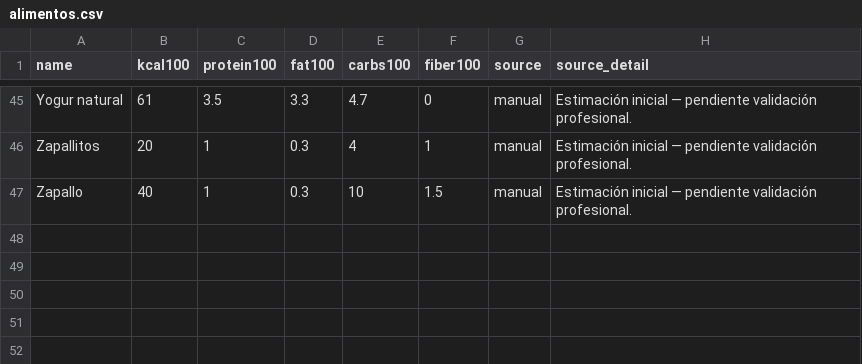
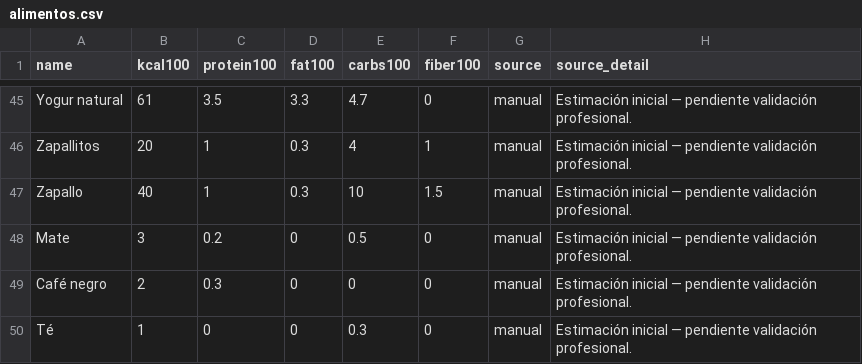
Before and after one commit to ldgnu/FitOrDie, a CSV file: data/alimentos.csv, drawn as a sheet; only a part is shown, gaps mark what is left out.

Commit message:
fix: parser multilinea, unidades caseras, infusiones; +mate/café/té

```diff
--- a/data/alimentos.csv
+++ b/data/alimentos.csv
@@ -47 +47,4 @@ name,kcal100,protein100,fat100,carbs100,fiber100,source,source_detail
 "Zapallo","40","1","0.3","10","1.5","manual","Estimación inicial — pendiente validación profesional."
+"Mate","3","0.2","0","0.5","0","manual","Estimación inicial — pendiente validación profesional."
+"Café negro","2","0.3","0","0","0","manual","Estimación inicial — pendiente validación profesional."
+"Té","1","0","0","0.3","0","manual","Estimación inicial — pendiente validación profesional."
```
Also changed, not shown: 3 other files.
